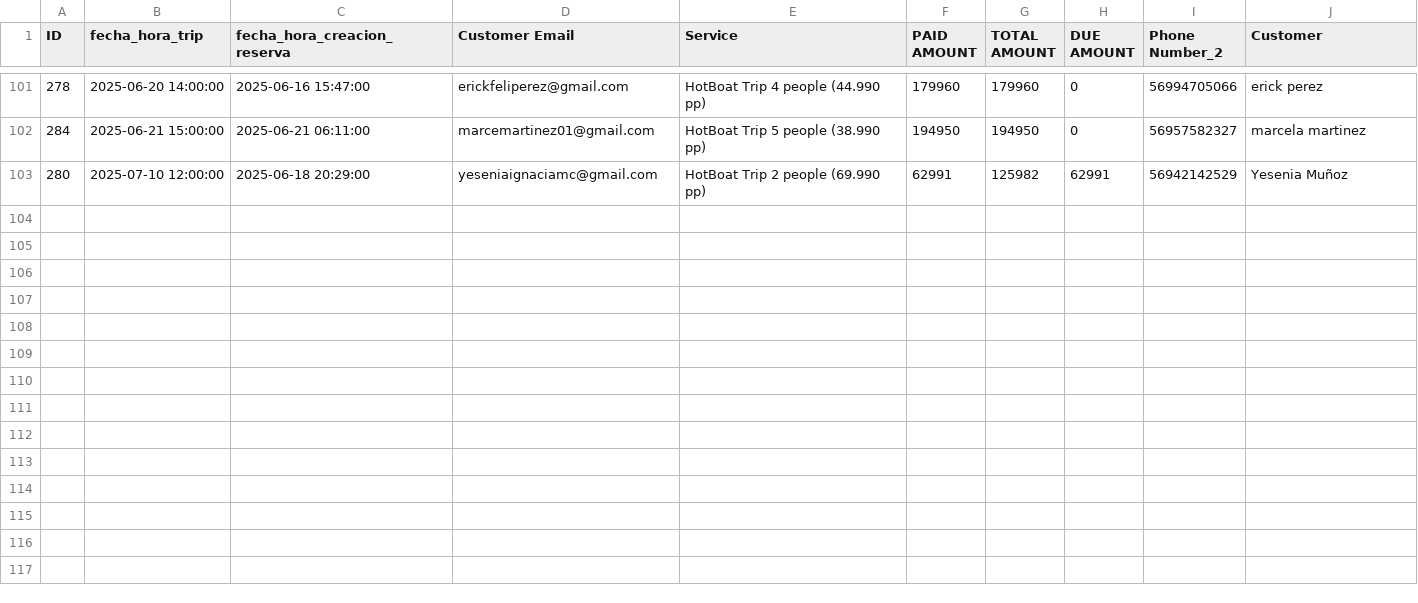
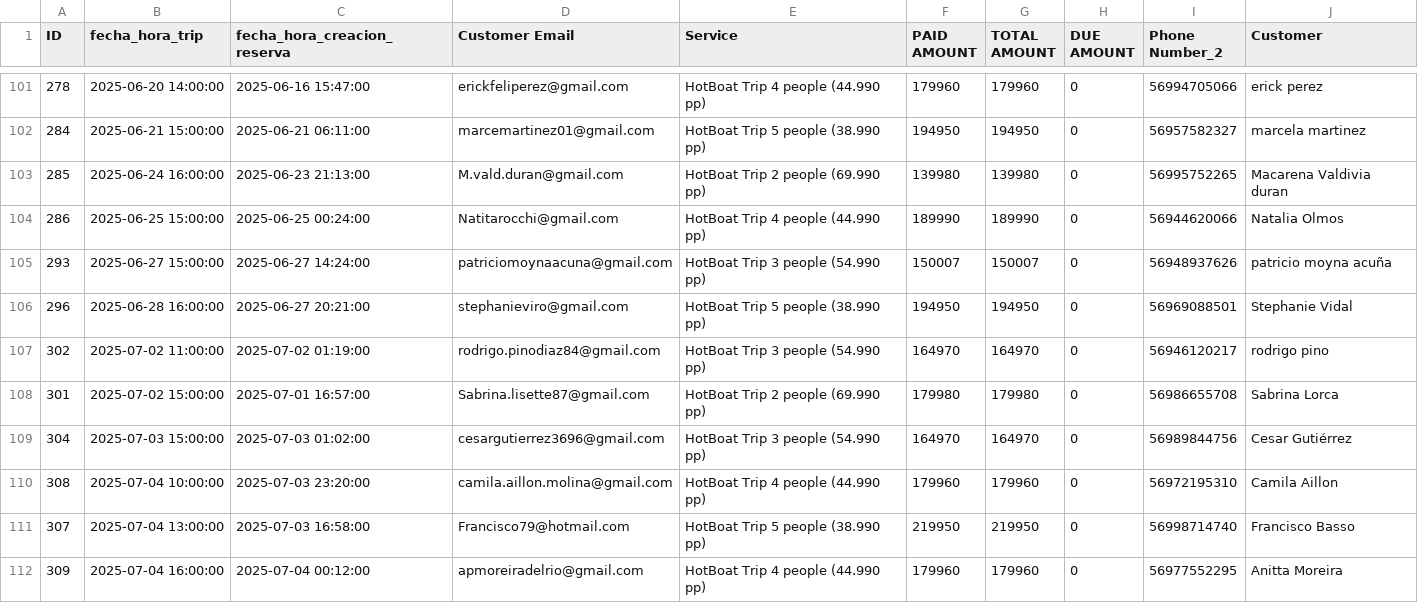
Before and after one commit to hotboat123/hotboat-dashboard, a CSV file: archivos_input/Archivos input reservas/reservas_HotBoat.csv, drawn as a sheet; only a part is shown, gaps mark what is left out; the shorter side is filled out with more unchanged rows; the diff covers the shown part only; the diff names each change by its address in the sheet, - before the commit and + after, or states it on an @@ line.

```diff
--- a/archivos_input/Archivos input reservas/reservas_HotBoat.csv
+++ b/archivos_input/Archivos input reservas/reservas_HotBoat.csv
+row 103: 285 | 2025-06-24 16:00:00 | 2025-06-23 21:13:00 | M.vald.duran@gmail.com | HotBoat Trip 2 people (69.990 pp) | 139980 | 139980 | 0 | 56995752265 | Macarena Valdivia duran
+row 104: 286 | 2025-06-25 15:00:00 | 2025-06-25 00:24:00 | Natitarocchi@gmail.com | HotBoat Trip 4 people (44.990 pp) | 189990 | 189990 | 0 | 56944620066 | Natalia Olmos
+row 105: 293 | 2025-06-27 15:00:00 | 2025-06-27 14:24:00 | patriciomoynaacuna@gmail.com | HotBoat Trip 3 people (54.990 pp) | 150007 | 150007 | 0 | 56948937626 | patricio moyna acuña
+row 106: 296 | 2025-06-28 16:00:00 | 2025-06-27 20:21:00 | stephanieviro@gmail.com | HotBoat Trip 5 people (38.990 pp) | 194950 | 194950 | 0 | 56969088501 | Stephanie Vidal
+row 107: 302 | 2025-07-02 11:00:00 | 2025-07-02 01:19:00 | rodrigo.pinodiaz84@gmail.com | HotBoat Trip 3 people (54.990 pp) | 164970 | 164970 | 0 | 56946120217 | rodrigo pino
+row 108: 301 | 2025-07-02 15:00:00 | 2025-07-01 16:57:00 | Sabrina.lisette87@gmail.com | HotBoat Trip 2 people (69.990 pp) | 179980 | 179980 | 0 | 56986655708 | Sabrina Lorca
+row 109: 304 | 2025-07-03 15:00:00 | 2025-07-03 01:02:00 | cesargutierrez3696@gmail.com | HotBoat Trip 3 people (54.990 pp) | 164970 | 164970 | 0 | 56989844756 | Cesar Gutiérrez
+row 110: 308 | 2025-07-04 10:00:00 | 2025-07-03 23:20:00 | camila.aillon.molina@gmail.com | HotBoat Trip 4 people (44.990 pp) | 179960 | 179960 | 0 | 56972195310 | Camila Aillon
+row 111: 307 | 2025-07-04 13:00:00 | 2025-07-03 16:58:00 | Francisco79@hotmail.com | HotBoat Trip 5 people (38.990 pp) | 219950 | 219950 | 0 | 56998714740 | Francisco Basso
+row 112: 309 | 2025-07-04 16:00:00 | 2025-07-04 00:12:00 | apmoreiradelrio@gmail.com | HotBoat Trip 4 people (44.990 pp) | 179960 | 179960 | 0 | 56977552295 | Anitta Moreira
```
Also changed, not shown: 9 added rows and 1 moved row elsewhere in this file, archivos_output/abonos hotboat.csv, archivos_output/costos_operativos.csv, 11 other files.
